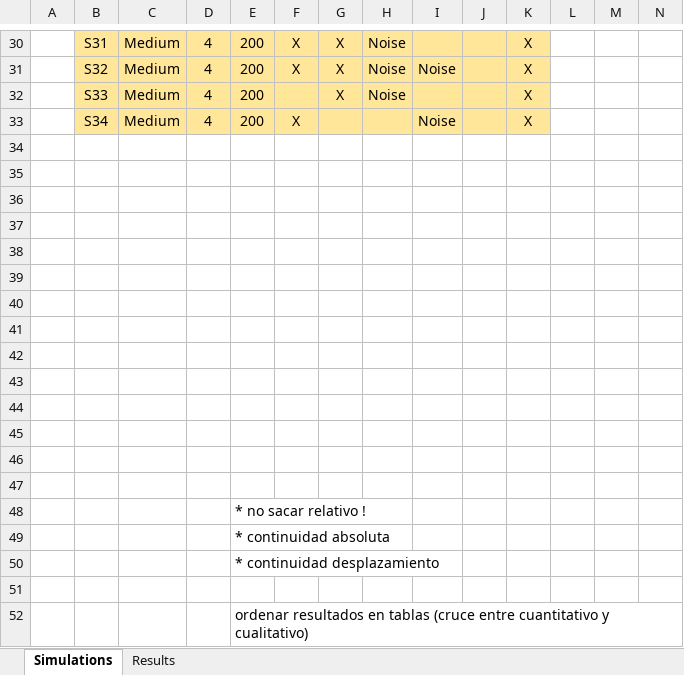
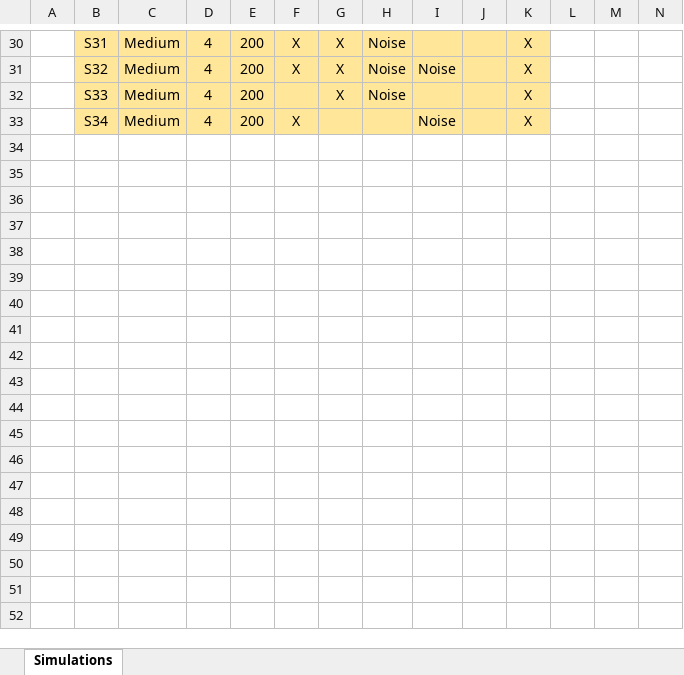
Before and after one commit to MartinAchondo/XPPBE, an Excel workbook: code/simulations_list/List.xlsx, sheet Simulations, drawn as a sheet; only a part is shown, gaps mark what is left out; values as stored, in another font and other column widths than the file's, no borders; rows hold the shown columns only; the diff names each change by its address in the sheet, - before the commit and + after, or states it on an @@ line.

```diff
--- a/code/simulations_list/List.xlsx (sheet Simulations)
+++ b/code/simulations_list/List.xlsx (sheet Simulations)
-sheet tab: Results
-row 34: (empty)
-row 35: (empty)
-row 36: (empty)
-row 37: (empty)
-row 38: (empty)
-row 39: (empty)
-row 40: (empty)
-row 41: (empty)
-row 42: (empty)
-row 43: (empty)
-row 44: (empty)
-row 45: (empty)
-row 46: (empty)
-row 47: (empty)
-row 48:  |  |  |  | * no sacar relativo !
-row 49:  |  |  |  | * continuidad absoluta
-row 50:  |  |  |  | * continuidad desplazamiento
-row 51: (empty)
-row 52:  |  |  |  | ordenar resultados en tablas (cruce entre cuantitativo y cualitativo)
```
Also changed, not shown: code/Post/results.xlsx, 14 other files.
